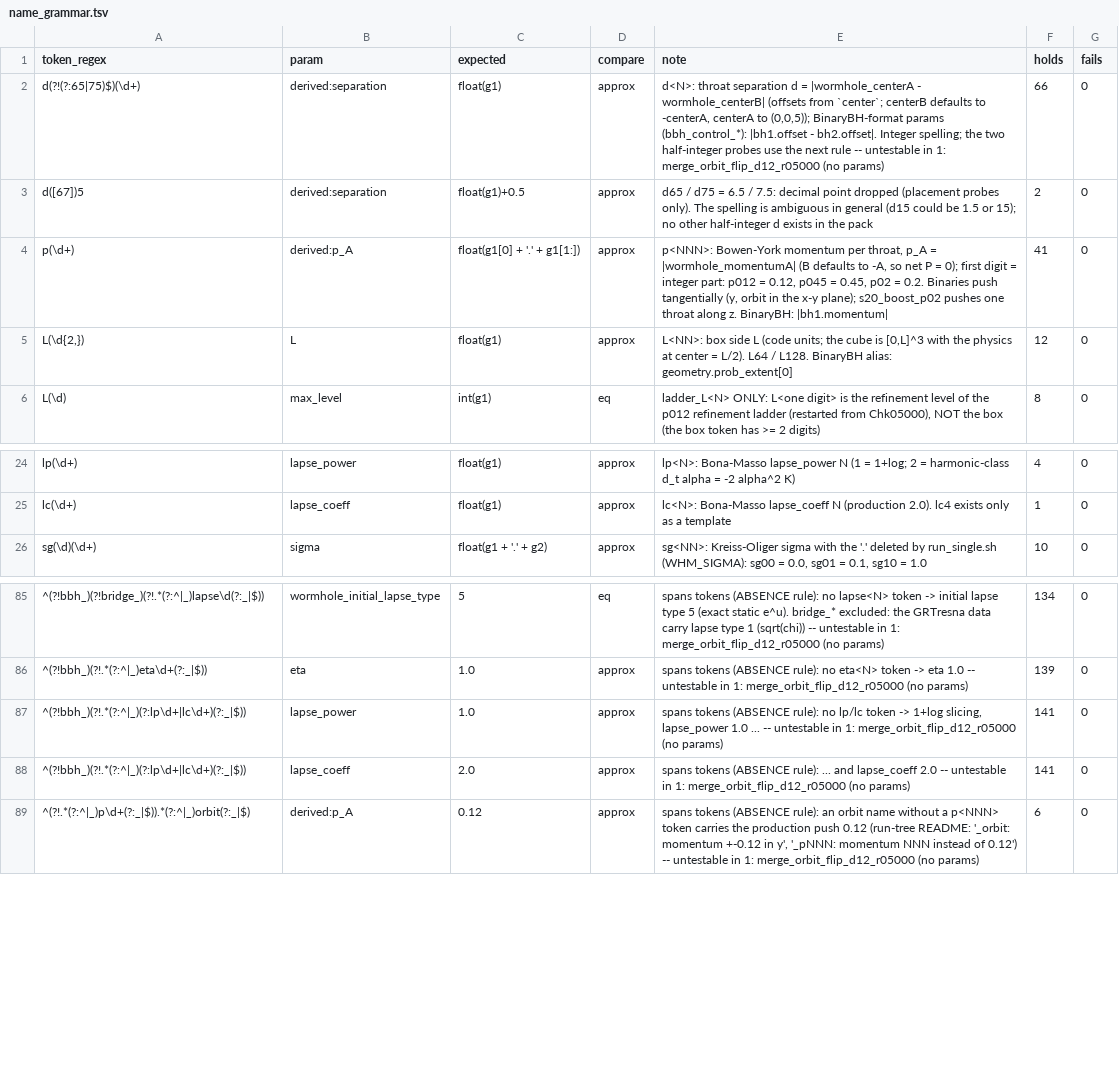
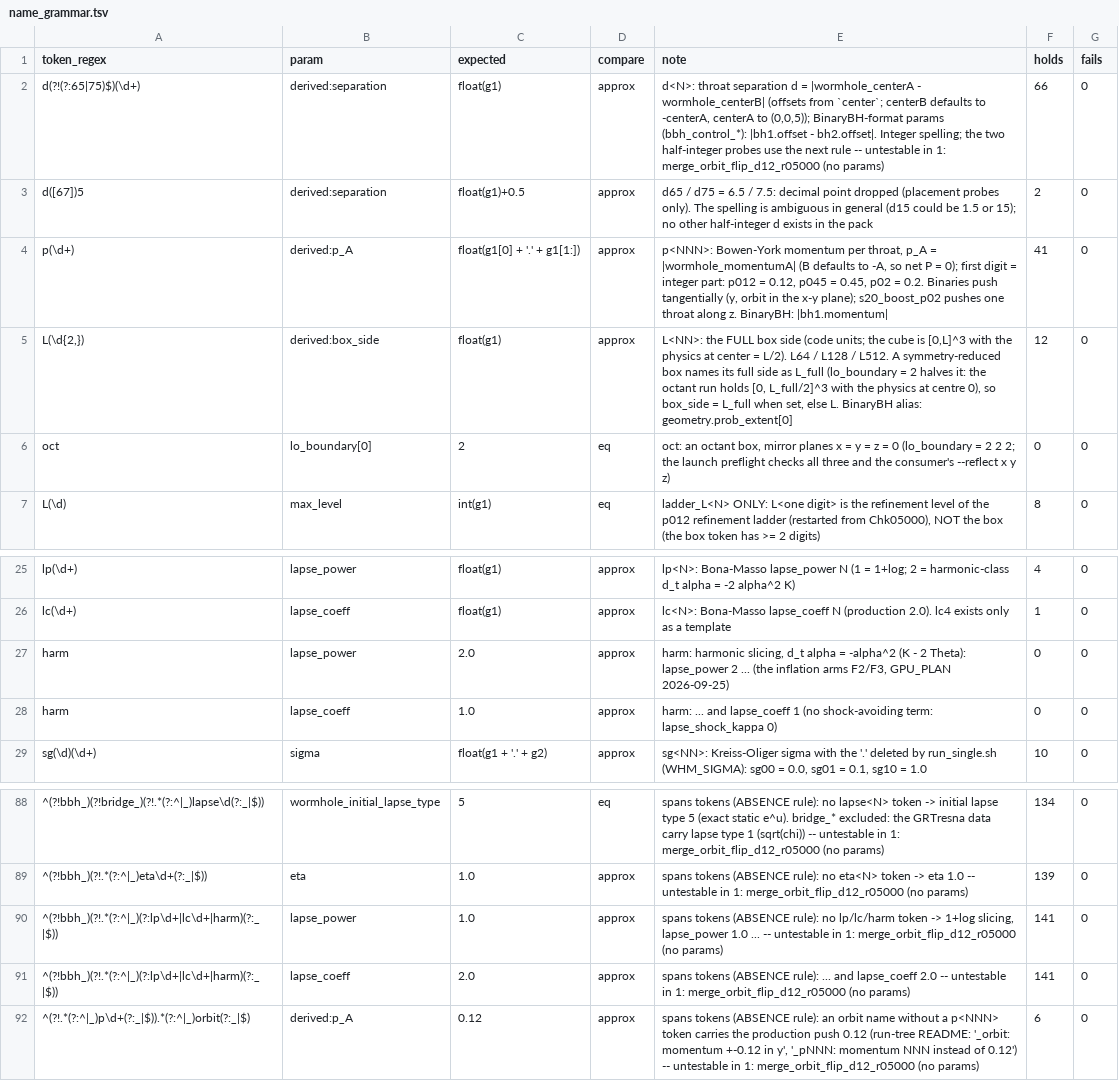
Before and after one commit to Nikchik-coder/GRTeclyn, a TSV file: results/merger/name_grammar.tsv, drawn as a sheet; only a part is shown, gaps mark what is left out; addresses are those after the commit; the diff names each change by its address in the sheet, - before the commit and + after, or states it on an @@ line.

Commit message:
preflight(merger): check mirror planes; inflation launch profiles
symmetry_check refuses a reflective upper face, a centre, throat or
extraction centre off a mirror plane, and a throat moving across one;
the consumer check refuses a --reflect that does not name exactly the
params' planes, --horizon-scan or an off-plane --frames-center on a
reduced box, and --neck-horizons without its eight plot variables.
The report names the full box a reduced run stands for.

Profiles inflation and inflation-octant; the name grammar learns oct,
harm and the full-box side (L_full). Tests for the preflight, including
its static command line on a stand-in binary.

```diff
--- a/results/merger/name_grammar.tsv
+++ b/results/merger/name_grammar.tsv
-B5 (param): L
+B5 (param): derived:box_side
-E5 (note): L<NN>: box side L (code units; the cube is [0,L]^3 with the physics at center = L/2). L64 / L128. BinaryBH alias:…
+E5 (note): L<NN>: the FULL box side (code units; the cube is [0,L]^3 with the physics at center = L/2). L64 / L128 / L512. A symmetry-reduced box names its full side as L_full (lo_boundary = 2 halves it: the octant run holds [0, L_full/2]^3 with the physics at centre 0), so box_side = L_full when set, else L. BinaryBH alias:…
+row 6: oct | lo_boundary[0] | 2 | eq | oct: an octant box, mirror planes x = y = z = 0 (lo_boundary = 2 2 2; the launch preflight checks all three and the consumer's --reflect x y z) | 0 | 0
+row 27: harm | lapse_power | 2.0 | approx | harm: harmonic slicing, d_t alpha = -alpha^2 (K - 2 Theta): lapse_power 2 ... (the inflation arms F2/F3, GPU_PLAN 2026-09-25) | 0 | 0
+row 28: harm | lapse_coeff | 1.0 | approx | harm: ... and lapse_coeff 1 (no shock-avoiding term: lapse_shock_kappa 0) | 0 | 0
-A90:A91 (token_regex): ^(?!bbh_)(?!.*(?:^|_)(?:lp\d+|lc\d+)(?:_|$))
+A90:A91 (token_regex): ^(?!bbh_)(?!.*(?:^|_)(?:lp\d+|lc\d+|harm)(?:_|$))
-E90 (note): …rule): no lp/lc token ->…
+E90 (note): …rule): no lp/lc/harm token ->…
```
Also changed, not shown: 4 other files.
